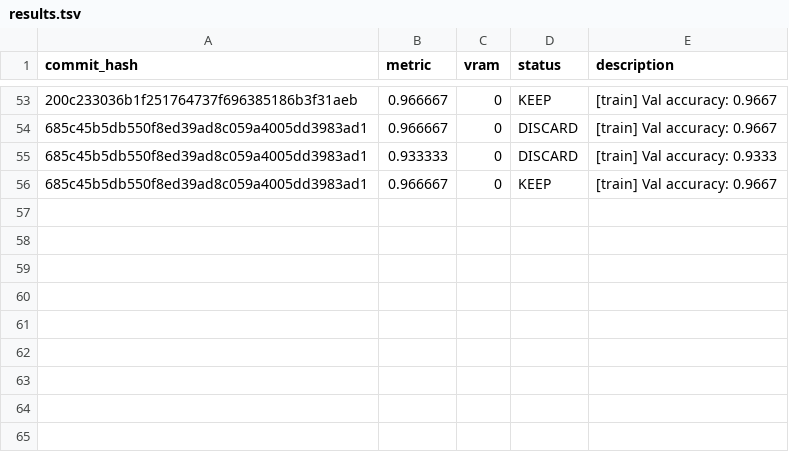
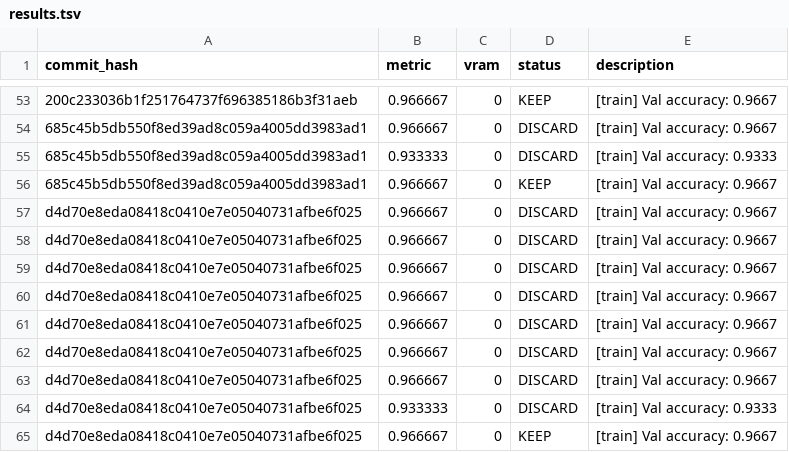
Before and after one commit to ShashwatM3/AutoNeuro, a TSV file: results.tsv, drawn as a sheet; only a part is shown, gaps mark what is left out; the diff names each change by its address in the sheet, - before the commit and + after, or states it on an @@ line.

Commit message:
iteration 62: KEEP

```diff
--- a/results.tsv
+++ b/results.tsv
+row 57: d4d70e8eda08418c0410e7e05040731afbe6f025 | 0.966667 | 0 | DISCARD | [train] Val accuracy: 0.9667
+row 58: d4d70e8eda08418c0410e7e05040731afbe6f025 | 0.966667 | 0 | DISCARD | [train] Val accuracy: 0.9667
+row 59: d4d70e8eda08418c0410e7e05040731afbe6f025 | 0.966667 | 0 | DISCARD | [train] Val accuracy: 0.9667
+row 60: d4d70e8eda08418c0410e7e05040731afbe6f025 | 0.966667 | 0 | DISCARD | [train] Val accuracy: 0.9667
+row 61: d4d70e8eda08418c0410e7e05040731afbe6f025 | 0.966667 | 0 | DISCARD | [train] Val accuracy: 0.9667
+row 62: d4d70e8eda08418c0410e7e05040731afbe6f025 | 0.966667 | 0 | DISCARD | [train] Val accuracy: 0.9667
+row 63: d4d70e8eda08418c0410e7e05040731afbe6f025 | 0.966667 | 0 | DISCARD | [train] Val accuracy: 0.9667
+row 64: d4d70e8eda08418c0410e7e05040731afbe6f025 | 0.933333 | 0 | DISCARD | [train] Val accuracy: 0.9333
+row 65: d4d70e8eda08418c0410e7e05040731afbe6f025 | 0.966667 | 0 | KEEP | [train] Val accuracy: 0.9667
```
Also changed, not shown: 1 other file.
